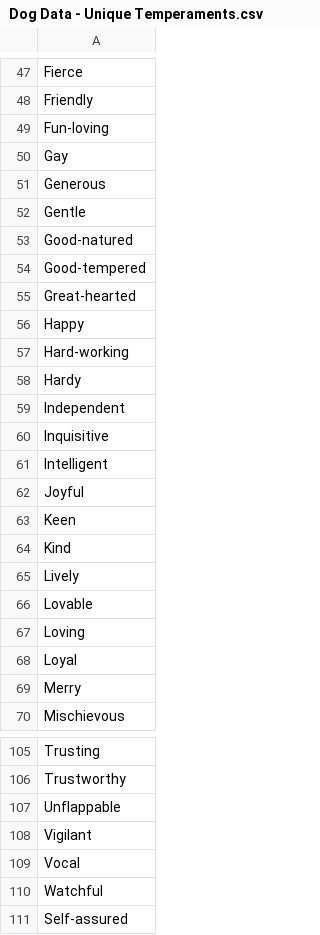
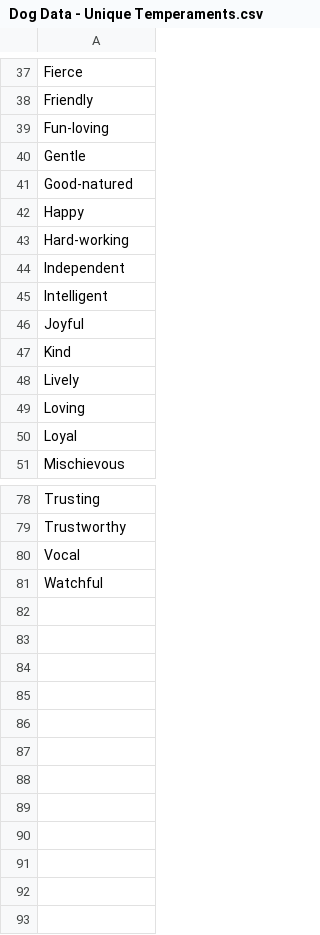
Before and after one commit to blair-mcavoy/DataFiles, a CSV file: Dog Data - Unique Temperaments.csv, drawn as a sheet; only a part is shown, gaps mark what is left out; the diff covers the shown part only; the diff names each change by its address in the sheet, - before the commit and + after, or states it on an @@ line.

Commit message:
Update Dog Data - Unique Temperaments.csv

```diff
--- a/Dog Data - Unique Temperaments.csv
+++ b/Dog Data - Unique Temperaments.csv
-row 50: Gay
-row 51: Generous
-row 54: Good-tempered
-row 55: Great-hearted
-row 58: Hardy
-row 60: Inquisitive
-row 63: Keen
-row 66: Lovable
-row 69: Merry
-row 107: Unflappable
-row 108: Vigilant
-row 111: Self-assured
```
Also changed, not shown: 18 removed rows elsewhere in this file.
